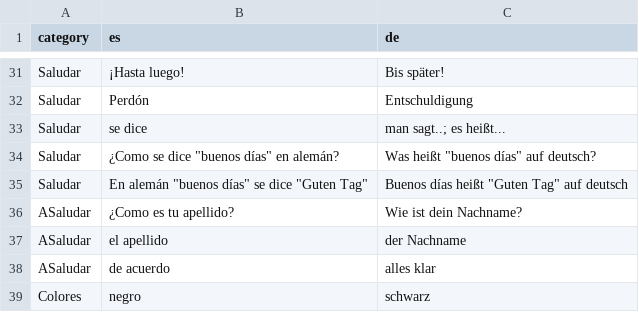
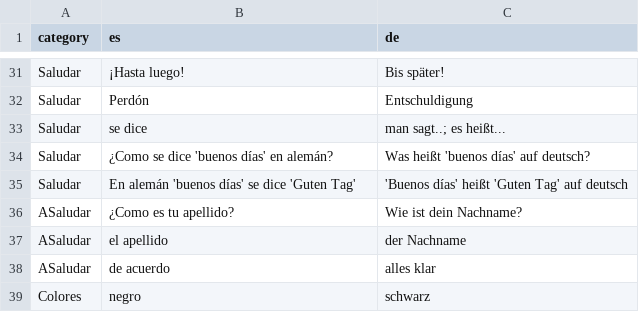
Before and after one commit to adriemel/tap-to-vocab, a TSV file: data/words.tsv, drawn as a sheet; only a part is shown, gaps mark what is left out.

Commit message:
Update words.tsv

```diff
--- a/data/words.tsv
+++ b/data/words.tsv
@@ -33,4 +33,4 @@ Saludar	Perdón	Entschuldigung
 Saludar	se dice	man sagt..; es heißt...
-Saludar	¿Como se dice "buenos días" en alemán?	Was heißt "buenos días" auf deutsch?
-Saludar	En alemán "buenos días" se dice "Guten Tag"	"Buenos días" heißt "Guten Tag" auf deutsch
+Saludar	¿Como se dice 'buenos días' en alemán?	Was heißt 'buenos días' auf deutsch?
+Saludar	En alemán 'buenos días' se dice 'Guten Tag'	'Buenos días' heißt 'Guten Tag' auf deutsch
 ASaludar	¿Como es tu apellido?	Wie ist dein Nachname?
```
